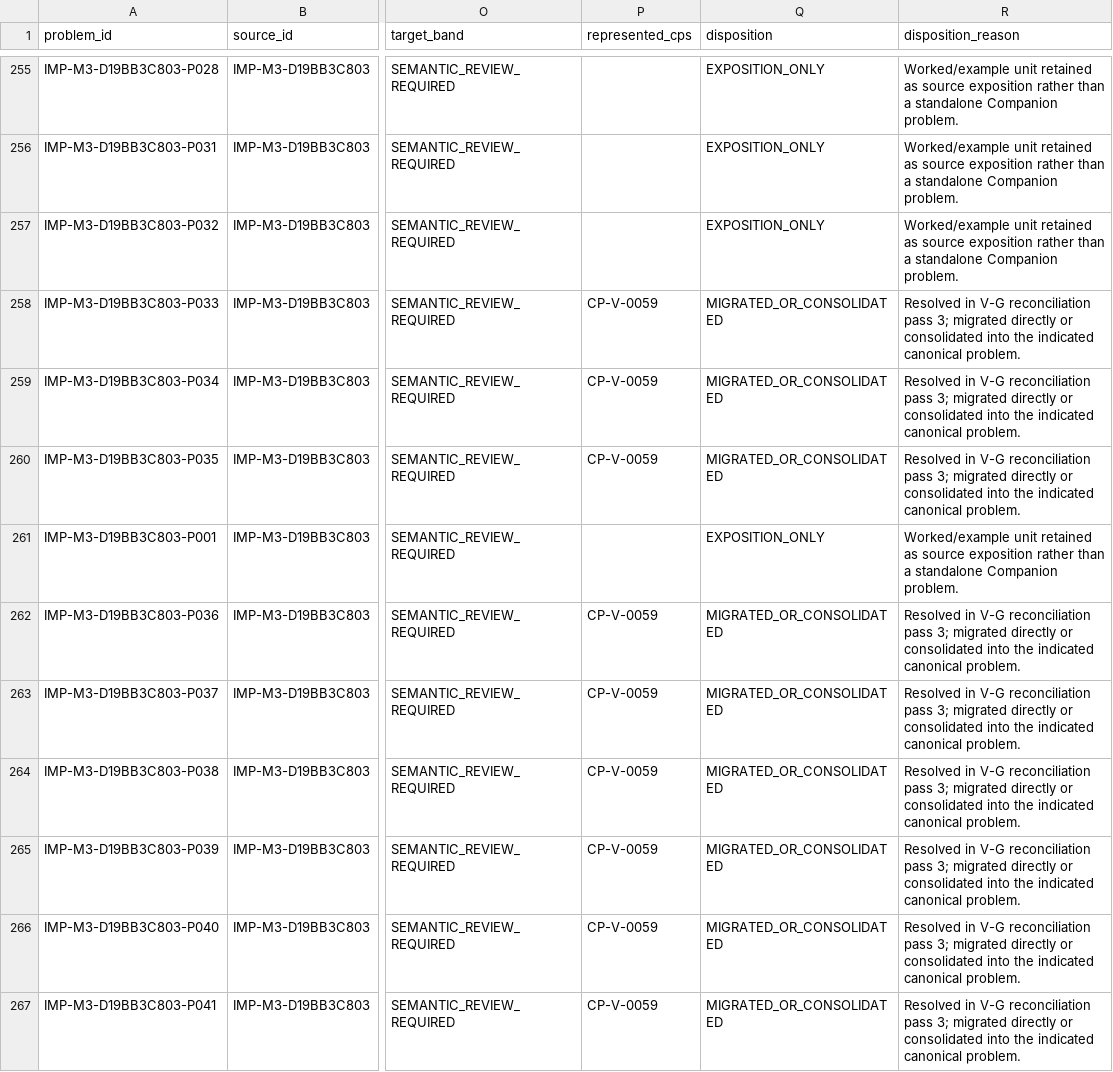
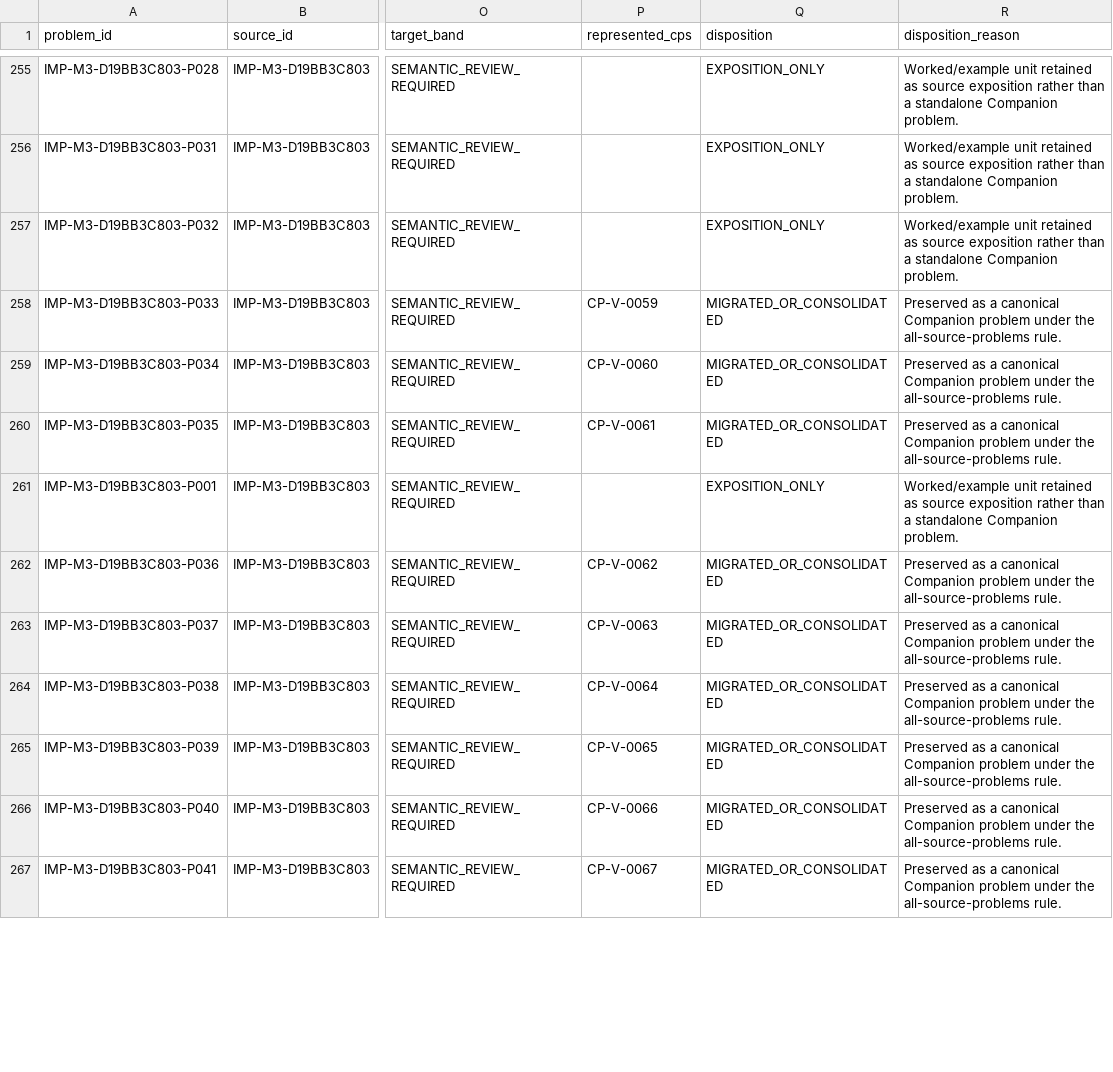
Before and after one commit to expert10000/math, a TSV file: books/companion_problems_solutions/metadata/PART_V_DISPOSITION.tsv, drawn as a sheet; only a part is shown, gaps mark what is left out; the diff covers the shown part only; the diff names each change by its address in the sheet, - before the commit and + after, or states it on an @@ line.

Commit message:
companion: reconcile and populate Part V

```diff
--- a/books/companion_problems_solutions/metadata/PART_V_DISPOSITION.tsv
+++ b/books/companion_problems_solutions/metadata/PART_V_DISPOSITION.tsv
-R258:R260 (disposition_reason): Resolved in V-G reconciliation pass 3; migrated directly or consolidated into the indicated canonical problem.
+R258:R260 (disposition_reason): Preserved as a canonical Companion problem under the all-source-problems rule.
-P259 (represented_cps): CP-V-0059
+P259 (represented_cps): CP-V-0060
-P260 (represented_cps): CP-V-0059
+P260 (represented_cps): CP-V-0061
-P262 (represented_cps): CP-V-0059
+P262 (represented_cps): CP-V-0062
-R262:R267 (disposition_reason): Resolved in V-G reconciliation pass 3; migrated directly or consolidated into the indicated canonical problem.
+R262:R267 (disposition_reason): Preserved as a canonical Companion problem under the all-source-problems rule.
-P263 (represented_cps): CP-V-0059
+P263 (represented_cps): CP-V-0063
-P264 (represented_cps): CP-V-0059
+P264 (represented_cps): CP-V-0064
-P265 (represented_cps): CP-V-0059
+P265 (represented_cps): CP-V-0065
-P266 (represented_cps): CP-V-0059
+P266 (represented_cps): CP-V-0066
-P267 (represented_cps): CP-V-0059
+P267 (represented_cps): CP-V-0067
```
Also changed, not shown: 122 edited cells elsewhere in this file, 5 other files.
